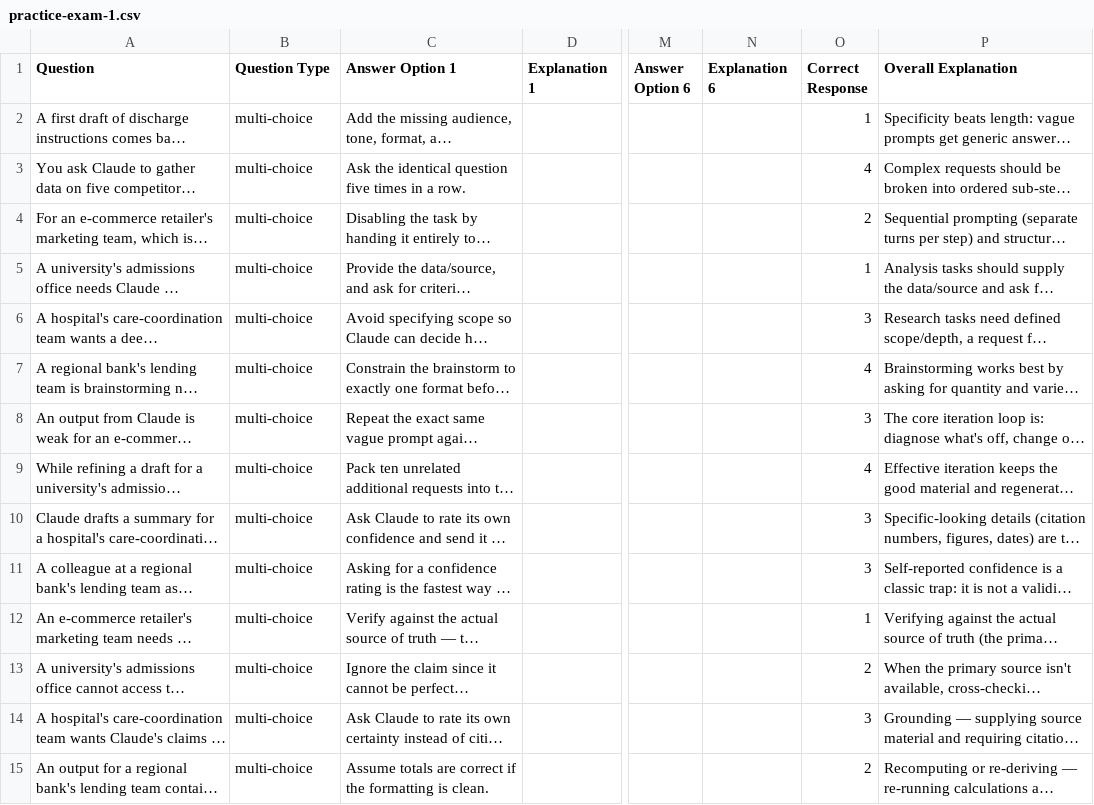
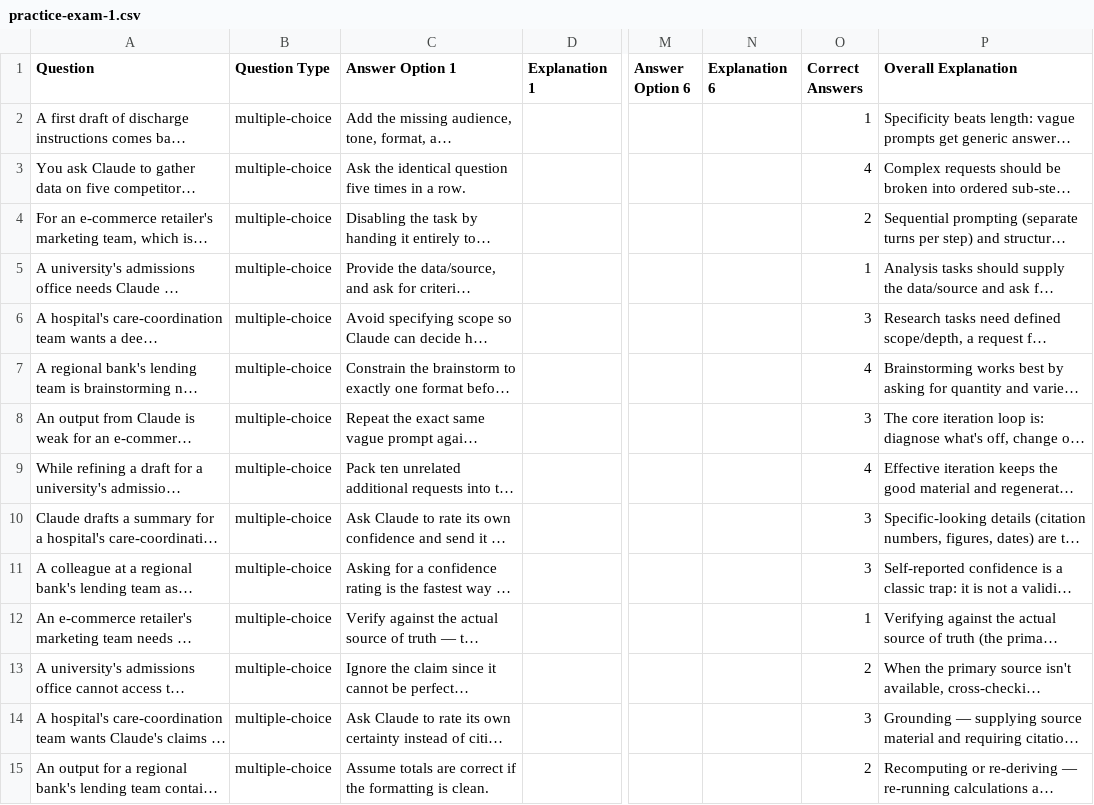
Before and after one commit to Mohittej12/Claude-Certified-Associate-Foundations-CCAO-F-, a CSV file: udemy-import/practice-exam-1.csv, drawn as a sheet; only a part is shown, gaps mark what is left out; long unchanged cells end in …; the diff covers the shown part only; the diff names each change by its address in the sheet, - before the commit and + after, or states it on an @@ line.

```diff
--- a/udemy-import/practice-exam-1.csv
+++ b/udemy-import/practice-exam-1.csv
-O1: Correct Response
+O1: Correct Answers
-B2:B15 (Question Type): multi-choice
+B2:B15 (Question Type): multiple-choice
```
Also changed, not shown: 46 edited cells elsewhere in this file, udemy-import/domain-1.csv, udemy-import/practice-exam-2.csv, 9 other files.
